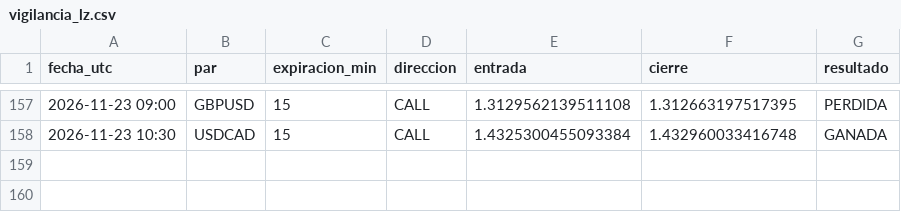
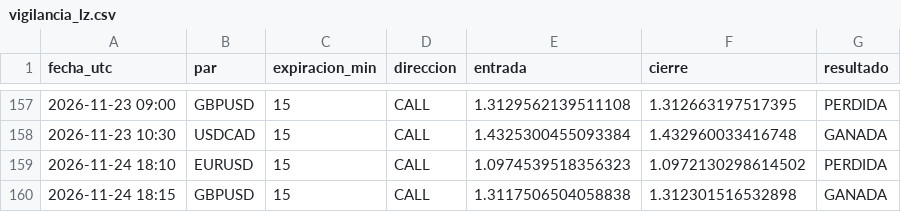
Before and after one commit to brandyherrera944-art/bot-senales, a CSV file: vigilancia_lz.csv, drawn as a sheet; only a part is shown, gaps mark what is left out.

```diff
--- a/vigilancia_lz.csv
+++ b/vigilancia_lz.csv
@@ -158 +158,3 @@ fecha_utc,par,expiracion_min,direccion,entrada,cierre,resultado
 2026-11-23 10:30,USDCAD,15,CALL,1.4325300455093384,1.432960033416748,GANADA
+2026-11-24 18:10,EURUSD,15,CALL,1.0974539518356323,1.0972130298614502,PERDIDA
+2026-11-24 18:15,GBPUSD,15,CALL,1.3117506504058838,1.312301516532898,GANADA
```
Also changed, not shown: aprendizaje.csv, estrategias_nuevas.csv, 3 other files.
